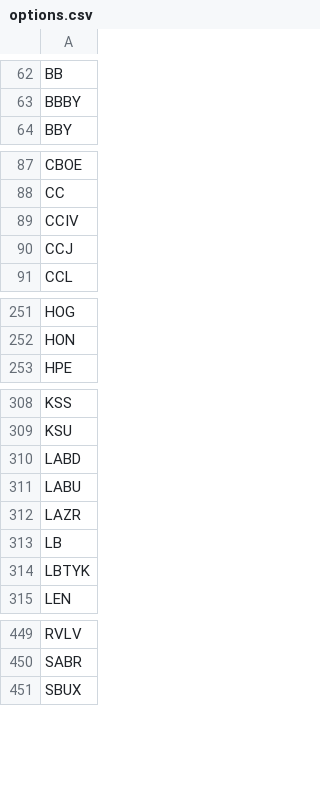
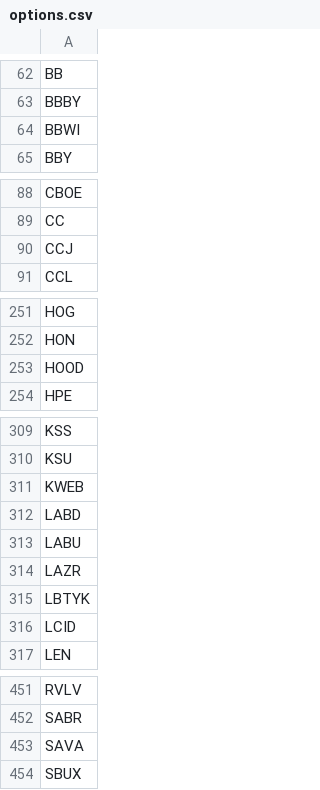
Before and after one commit to erikbryant/options, a CSV file: options.csv, drawn as a sheet; only a part is shown, gaps mark what is left out.

Commit message:
Update to latest USE data.

```diff
--- a/options.csv
+++ b/options.csv
@@ -63,2 +63,3 @@ BB
 BBBY
+BBWI
 BBY
@@ -88,3 +89,2 @@ CBOE
 CC
-CCIV
 CCJ
@@ -252,2 +252,3 @@ HOG
 HON
+HOOD
 HPE
@@ -309,2 +310,3 @@ KSS
 KSU
+KWEB
 LABD
@@ -312,4 +314,4 @@ LABU
 LAZR
-LB
 LBTYK
+LCID
 LEN
@@ -450,2 +452,3 @@ RVLV
 SABR
+SAVA
 SBUX
```
